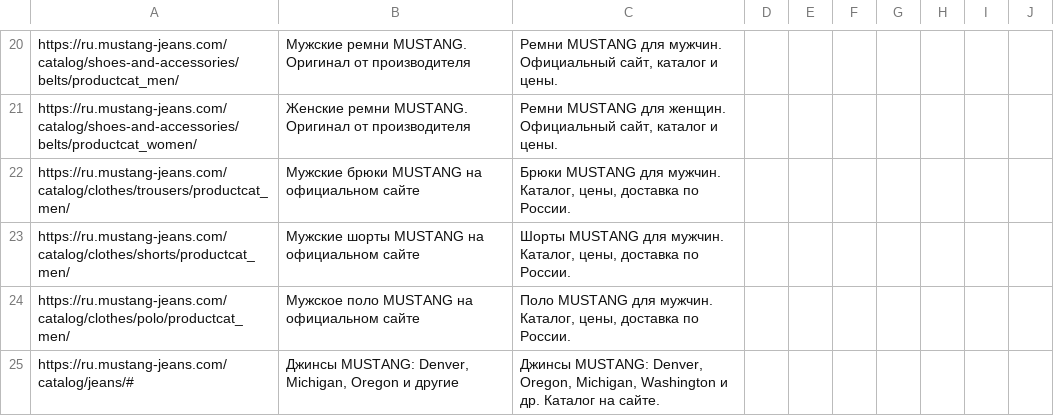
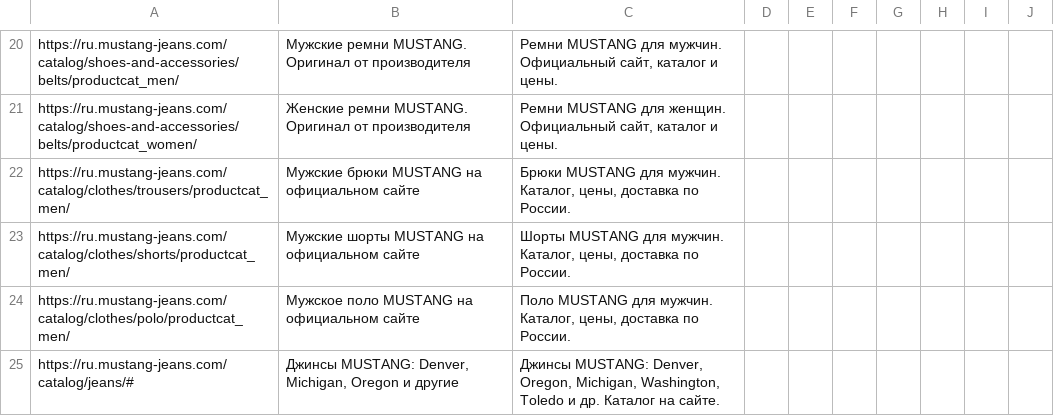
Before and after one commit to untropee/csv, a CSV file: mustang_brand_listing.csv, drawn as a sheet; only a part is shown, gaps mark what is left out.

Commit message:
Update mustang_brand_listing.csv

```diff
--- a/mustang_brand_listing.csv
+++ b/mustang_brand_listing.csv
@@ -24,2 +24,2 @@ https://ru.mustang-jeans.com/catalog/clothes/shorts/productcat_men/,Мужски
 https://ru.mustang-jeans.com/catalog/clothes/polo/productcat_men/,Мужское поло MUSTANG на официальном сайте,"Поло MUSTANG для мужчин. Каталог, цены, доставка по России.",,,,,,,
-https://ru.mustang-jeans.com/catalog/jeans/#,"Джинсы MUSTANG: Denver, Michigan, Oregon и другие","Джинсы MUSTANG: Denver, Oregon, Michigan, Washington и др. Каталог на сайте.",,,,,,,
+https://ru.mustang-jeans.com/catalog/jeans/#,"Джинсы MUSTANG: Denver, Michigan, Oregon и другие","Джинсы MUSTANG: Denver, Oregon, Michigan, Washington, Toledo и др. Каталог на сайте.",,,,,,,
```
